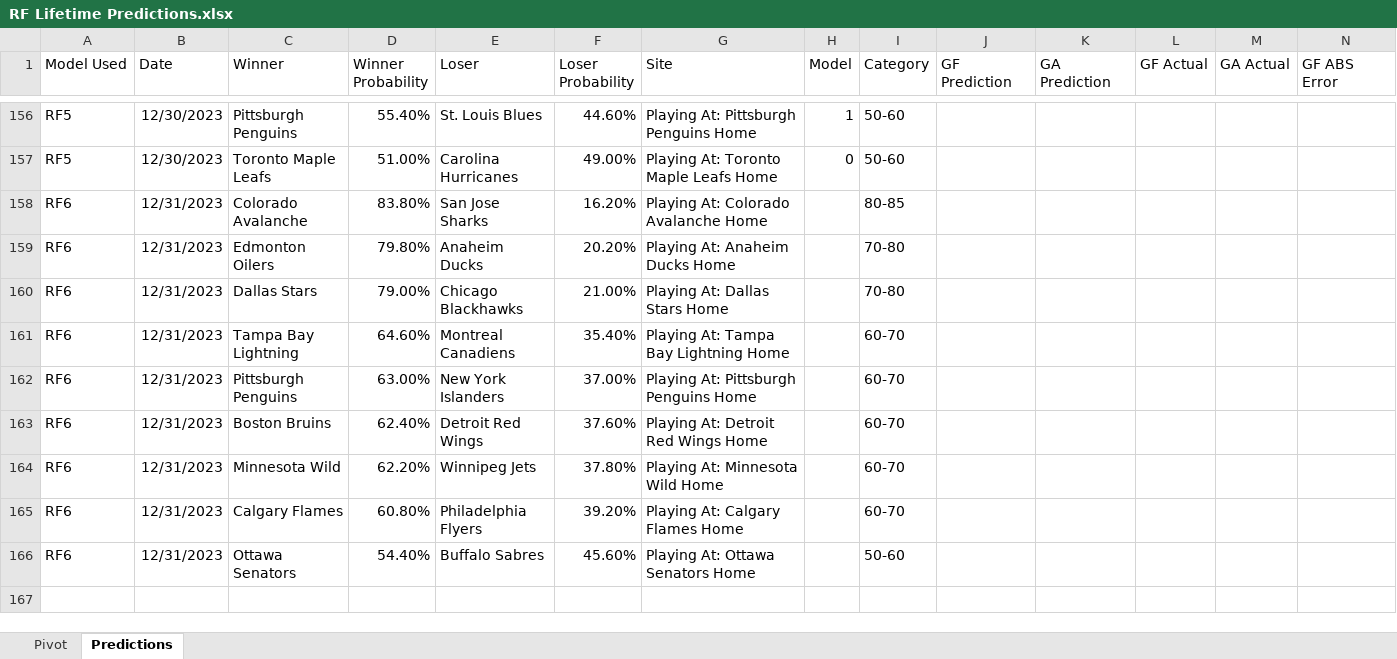
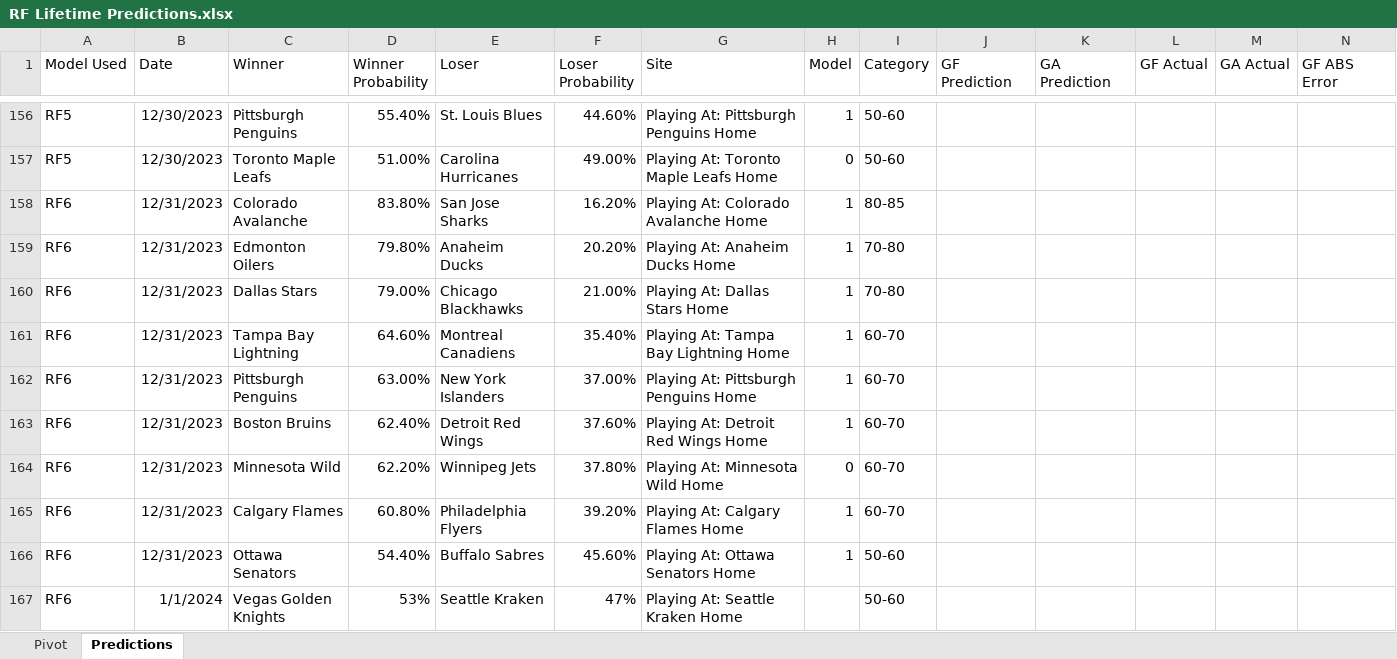
Before and after one commit to thomashigginsdatascientist/Hockey_Model, an Excel workbook: RF Lifetime Predictions.xlsx, sheet Predictions, drawn as a sheet; only a part is shown, gaps mark what is left out; values as stored, in another font and other column widths than the file's, no borders; conditional formats not drawn; rows hold the shown columns only; the diff names each change by its address in the sheet, - before the commit and + after, or states it on an @@ line.

Commit message:
updated predictions

```diff
--- a/RF Lifetime Predictions.xlsx (sheet Predictions)
+++ b/RF Lifetime Predictions.xlsx (sheet Predictions)
-H158:H163 (Model): (empty)
+H158:H163 (Model): 1
-H164 (Model): (empty)
+H164 (Model): 0
-H165:H166 (Model): (empty)
+H165:H166 (Model): 1
+row 167: RF6 | 1/1/2024 | Vegas Golden Knights | 53% | Seattle Kraken | 47% | Playing At: Seattle Kraken Home |  | 50-60
```
Also changed, not shown: sheet Pivot, GBM Lifetime Predictions.xlsx, 3 other files.
